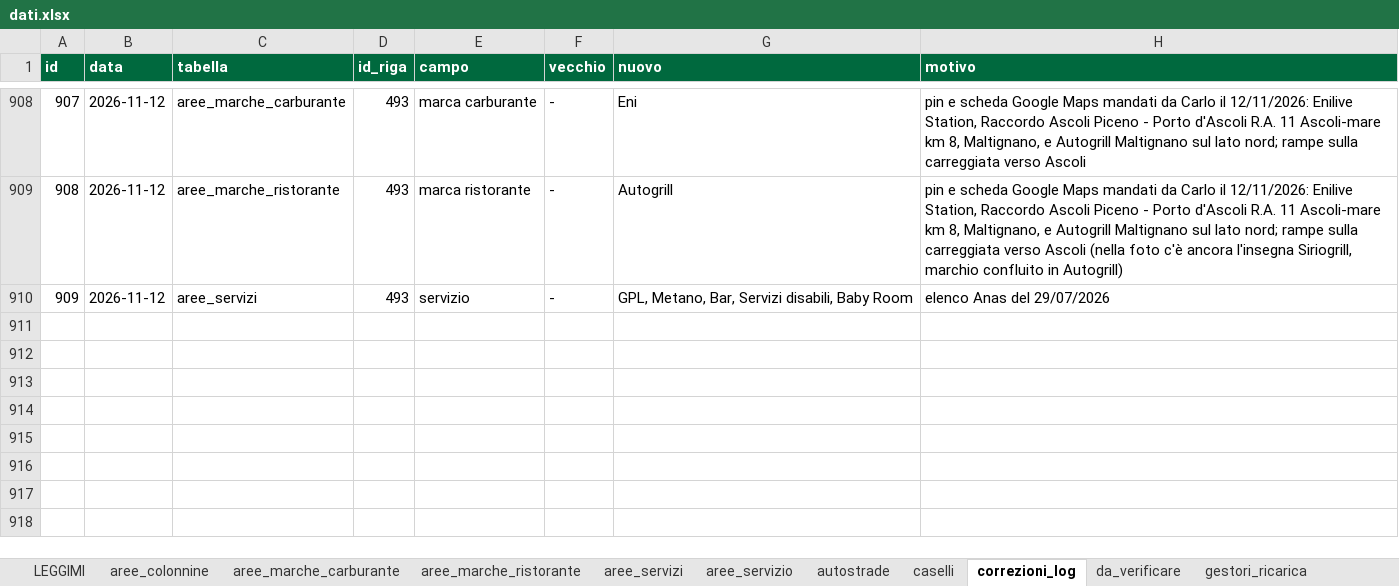
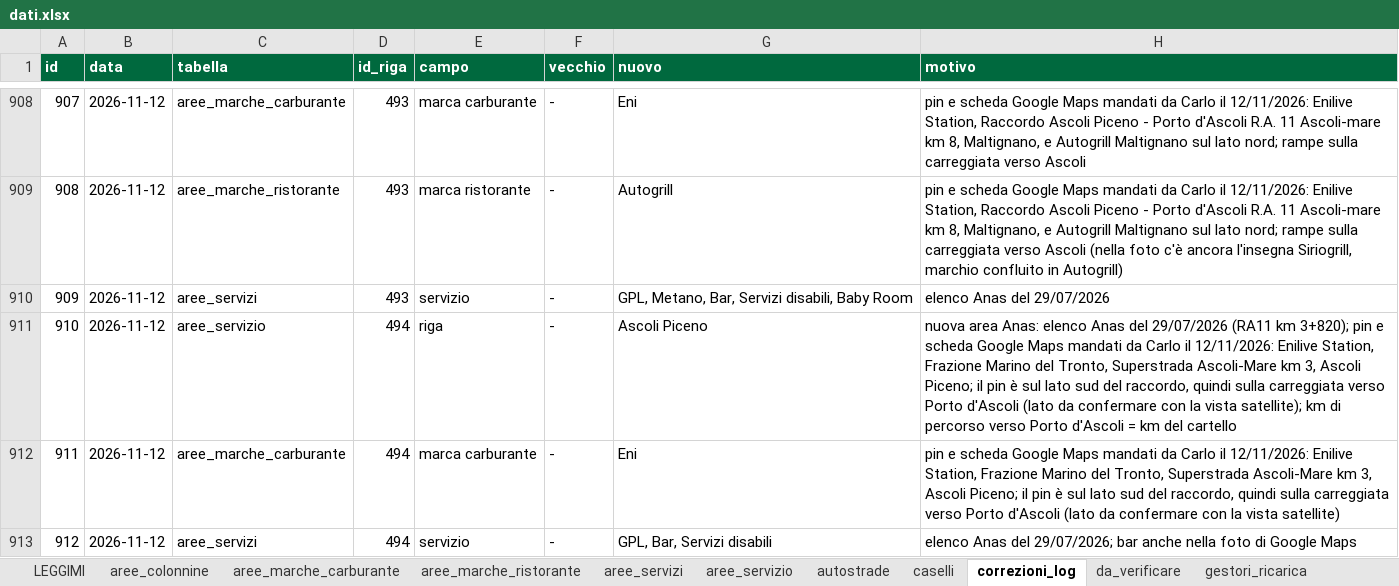
Before and after one commit to csantacroce/iviaggi-dati, an Excel workbook: source/dati.xlsx, sheet correzioni_log, drawn as a sheet; only a part is shown, gaps mark what is left out; values as stored, in another font and other column widths than the file's, no borders; the diff names each change by its address in the sheet, - before the commit and + after, or states it on an @@ line.

```diff
--- a/source/dati.xlsx (sheet correzioni_log)
+++ b/source/dati.xlsx (sheet correzioni_log)
+row 911: 910 | 2026-11-12 | aree_servizio | 494 | riga | - | Ascoli Piceno | nuova area Anas: elenco Anas del 29/07/2026 (RA11 km 3+820); pin e scheda Google Maps mandati da Carlo il 12/11/2026: Enilive Station, Frazione Marino del Tronto, Superstrada Ascoli-Mare km 3, Ascoli Piceno; il pin è sul lato sud del raccordo, quindi sulla carreggiata verso Porto d'Ascoli (lato da confermare con la vista satellite); km di percorso verso Porto d'Ascoli = km del cartello
+row 912: 911 | 2026-11-12 | aree_marche_carburante | 494 | marca carburante | - | Eni | pin e scheda Google Maps mandati da Carlo il 12/11/2026: Enilive Station, Frazione Marino del Tronto, Superstrada Ascoli-Mare km 3, Ascoli Piceno; il pin è sul lato sud del raccordo, quindi sulla carreggiata verso Porto d'Ascoli (lato da confermare con la vista satellite)
+row 913: 912 | 2026-11-12 | aree_servizi | 494 | servizio | - | GPL, Bar, Servizi disabili | elenco Anas del 29/07/2026; bar anche nella foto di Google Maps
```
Also changed, not shown: sheet aree_servizio, sheet aree_servizi, sheet aree_marche_carburante, sheet da_verificare, 4 other files.
